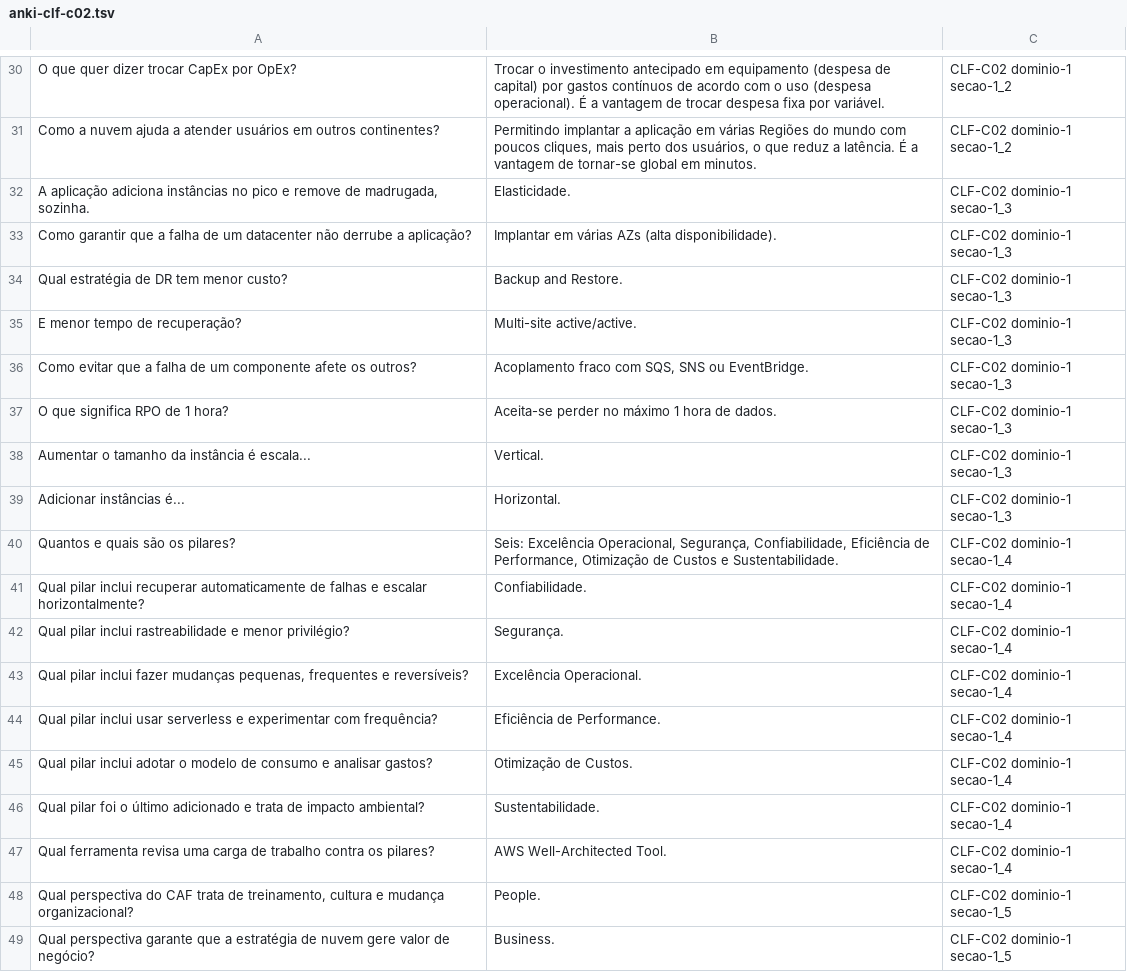
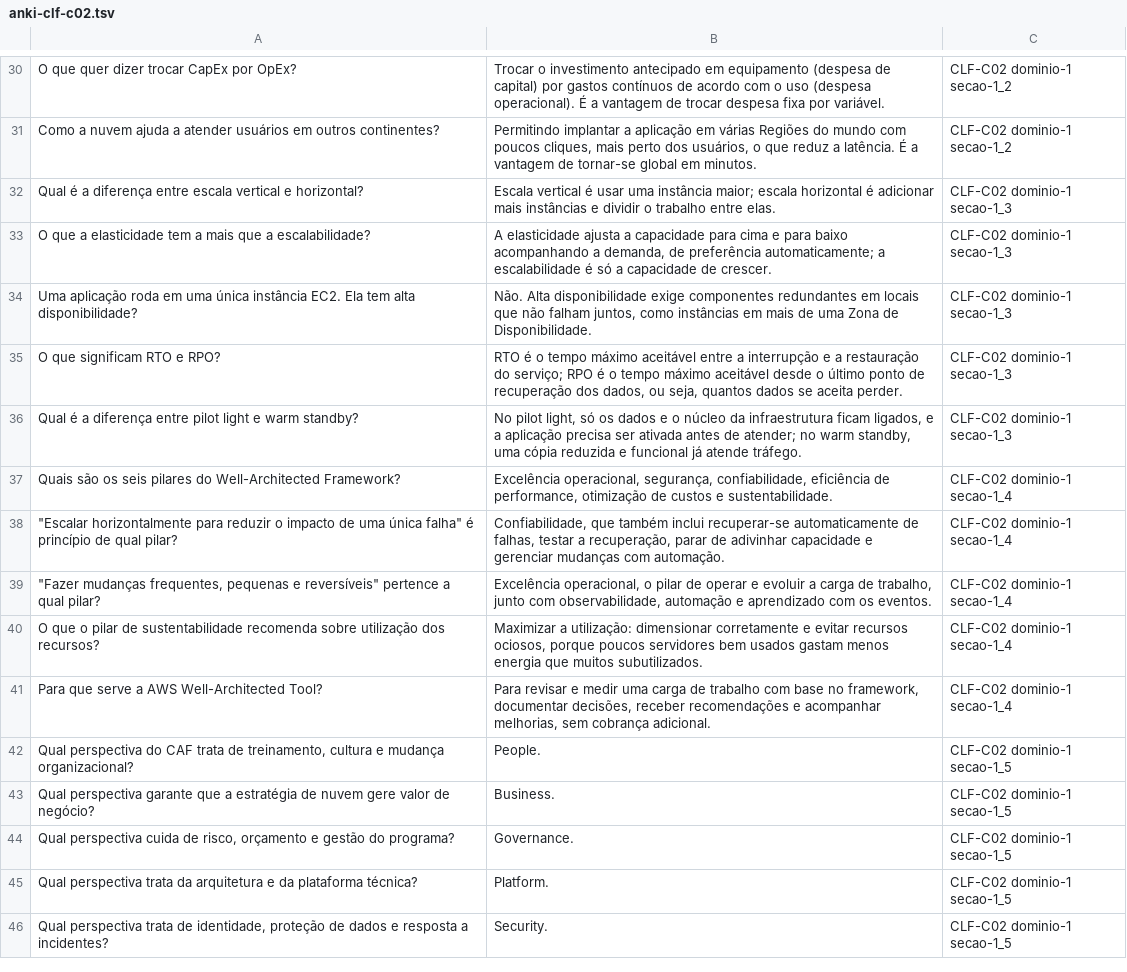
Before and after one commit to tuanyfortunato/aws-cloud-practitioner, a TSV file: flashcards/anki-clf-c02.tsv, drawn as a sheet; only a part is shown, gaps mark what is left out; the shorter side is filled out with more unchanged rows.

```diff
--- a/flashcards/anki-clf-c02.tsv
+++ b/flashcards/anki-clf-c02.tsv
@@ -31,18 +31,12 @@ O que quer dizer trocar CapEx por OpEx?	Trocar o investimento antecipado em equi
 Como a nuvem ajuda a atender usuários em outros continentes?	Permitindo implantar a aplicação em várias Regiões do mundo com poucos cliques, mais perto dos usuários, o que reduz a latência. É a vantagem de tornar-se global em minutos.	CLF-C02 dominio-1 secao-1_2
-A aplicação adiciona instâncias no pico e remove de madrugada, sozinha.	Elasticidade.	CLF-C02 dominio-1 secao-1_3
-Como garantir que a falha de um datacenter não derrube a aplicação?	Implantar em várias AZs (alta disponibilidade).	CLF-C02 dominio-1 secao-1_3
-Qual estratégia de DR tem menor custo?	Backup and Restore.	CLF-C02 dominio-1 secao-1_3
-E menor tempo de recuperação?	Multi-site active/active.	CLF-C02 dominio-1 secao-1_3
-Como evitar que a falha de um componente afete os outros?	Acoplamento fraco com SQS, SNS ou EventBridge.	CLF-C02 dominio-1 secao-1_3
-O que significa RPO de 1 hora?	Aceita-se perder no máximo 1 hora de dados.	CLF-C02 dominio-1 secao-1_3
-Aumentar o tamanho da instância é escala...	Vertical.	CLF-C02 dominio-1 secao-1_3
-Adicionar instâncias é...	Horizontal.	CLF-C02 dominio-1 secao-1_3
-Quantos e quais são os pilares?	Seis: Excelência Operacional, Segurança, Confiabilidade, Eficiência de Performance, Otimização de Custos e Sustentabilidade.	CLF-C02 dominio-1 secao-1_4
-Qual pilar inclui recuperar automaticamente de falhas e escalar horizontalmente?	Confiabilidade.	CLF-C02 dominio-1 secao-1_4
-Qual pilar inclui rastreabilidade e menor privilégio?	Segurança.	CLF-C02 dominio-1 secao-1_4
-Qual pilar inclui fazer mudanças pequenas, frequentes e reversíveis?	Excelência Operacional.	CLF-C02 dominio-1 secao-1_4
-Qual pilar inclui usar serverless e experimentar com frequência?	Eficiência de Performance.	CLF-C02 dominio-1 secao-1_4
-Qual pilar inclui adotar o modelo de consumo e analisar gastos?	Otimização de Custos.	CLF-C02 dominio-1 secao-1_4
-Qual pilar foi o último adicionado e trata de impacto ambiental?	Sustentabilidade.	CLF-C02 dominio-1 secao-1_4
-Qual ferramenta revisa uma carga de trabalho contra os pilares?	AWS Well-Architected Tool.	CLF-C02 dominio-1 secao-1_4
+Qual é a diferença entre escala vertical e horizontal?	Escala vertical é usar uma instância maior; escala horizontal é adicionar mais instâncias e dividir o trabalho entre elas.	CLF-C02 dominio-1 secao-1_3
+O que a elasticidade tem a mais que a escalabilidade?	A elasticidade ajusta a capacidade para cima e para baixo acompanhando a demanda, de preferência automaticamente; a escalabilidade é só a capacidade de crescer.	CLF-C02 dominio-1 secao-1_3
+Uma aplicação roda em uma única instância EC2. Ela tem alta disponibilidade?	Não. Alta disponibilidade exige componentes redundantes em locais que não falham juntos, como instâncias em mais de uma Zona de Disponibilidade.	CLF-C02 dominio-1 secao-1_3
+O que significam RTO e RPO?	RTO é o tempo máximo aceitável entre a interrupção e a restauração do serviço; RPO é o tempo máximo aceitável desde o último ponto de recuperação dos dados, ou seja, quantos dados se aceita perder.	CLF-C02 dominio-1 secao-1_3
+Qual é a diferença entre pilot light e warm standby?	No pilot light, só os dados e o núcleo da infraestrutura ficam ligados, e a aplicação precisa ser ativada antes de atender; no warm standby, uma cópia reduzida e funcional já atende tráfego.	CLF-C02 dominio-1 secao-1_3
+Quais são os seis pilares do Well-Architected Framework?	Excelência operacional, segurança, confiabilidade, eficiência de performance, otimização de custos e sustentabilidade.	CLF-C02 dominio-1 secao-1_4
+"""Escalar horizontalmente para reduzir o impacto de uma única falha"" é princípio de qual pilar?"	Confiabilidade, que também inclui recuperar-se automaticamente de falhas, testar a recuperação, parar de adivinhar capacidade e gerenciar mudanças com automação.	CLF-C02 dominio-1 secao-1_4
+"""Fazer mudanças frequentes, pequenas e reversíveis"" pertence a qual pilar?"	Excelência operacional, o pilar de operar e evoluir a carga de trabalho, junto com observabilidade, automação e aprendizado com os eventos.	CLF-C02 dominio-1 secao-1_4
+O que o pilar de sustentabilidade recomenda sobre utilização dos recursos?	Maximizar a utilização: dimensionar corretamente e evitar recursos ociosos, porque poucos servidores bem usados gastam menos energia que muitos subutilizados.	CLF-C02 dominio-1 secao-1_4
+Para que serve a AWS Well-Architected Tool?	Para revisar e medir uma carga de trabalho com base no framework, documentar decisões, receber recomendações e acompanhar melhorias, sem cobrança adicional.	CLF-C02 dominio-1 secao-1_4
 Qual perspectiva do CAF trata de treinamento, cultura e mudança organizacional?	People.	CLF-C02 dominio-1 secao-1_5
```
Also changed, not shown: 6 other files.
